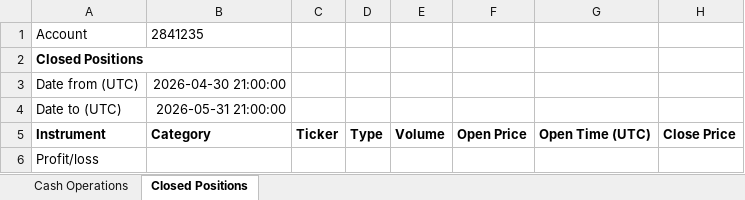
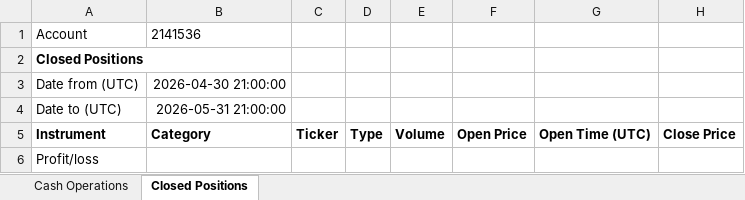
Before and after one commit to lastunicorn/xtb-toolkit, an Excel workbook: sources/Xtb.Toolkit.Demo/report.xlsx, sheet Closed Positions, drawn as a sheet; only a part is shown; values as stored, in another font and other column widths than the file's, no borders; the diff names each change by its address in the sheet, - before the commit and + after, or states it on an @@ line.

Commit message:
Updated the demo to display also the ClosedPositionsSection.

```diff
--- a/sources/Xtb.Toolkit.Demo/report.xlsx (sheet Closed Positions)
+++ b/sources/Xtb.Toolkit.Demo/report.xlsx (sheet Closed Positions)
-B1: 2841235
+B1: 2141536
```
Also changed, not shown: sheet Cash Operations, 1 other file.
